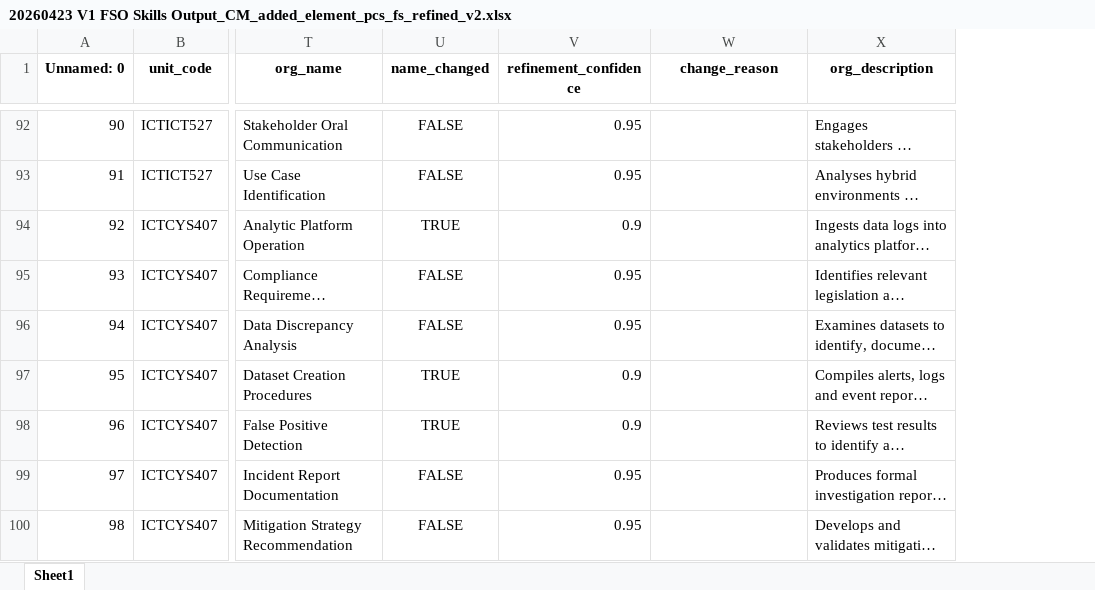
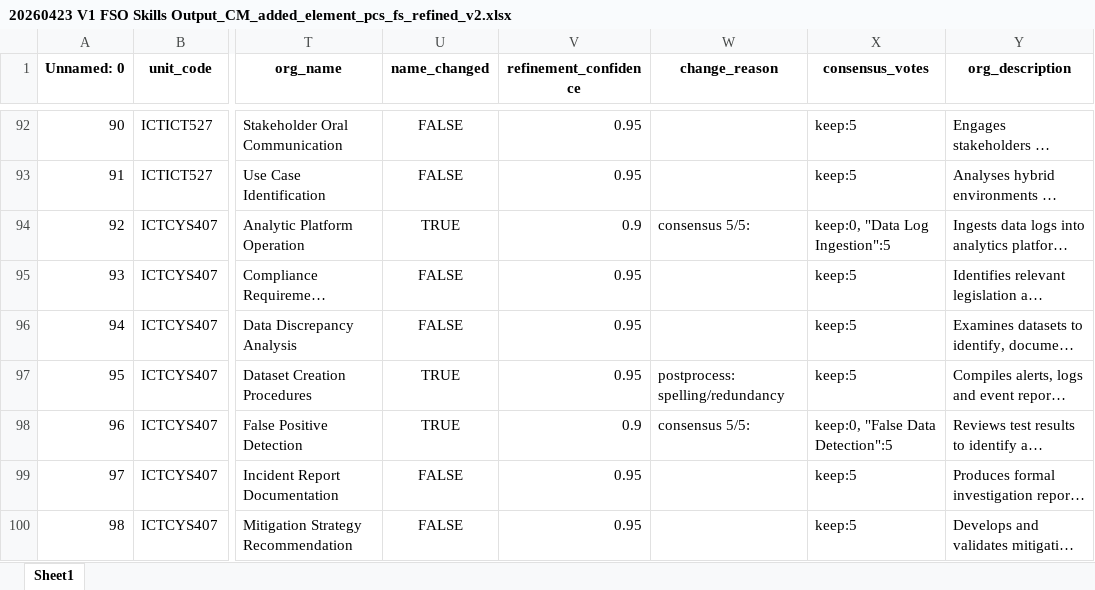
Before and after one commit to emohebi/TEMP, an Excel workbook: 20260423 V1 FSO Skills Output_CM_added_element_pcs_fs_refined_v2.xlsx, sheet Sheet1, drawn as a sheet; only a part is shown, gaps mark what is left out; long unchanged cells end in …; values as stored, in another font and other column widths than the file's, no borders; the diff covers the shown part only; the diff names each change by its address in the sheet, - before the commit and + after, or states it on an @@ line.

```diff
--- a/20260423 V1 FSO Skills Output_CM_added_element_pcs_fs_refined_v2.xlsx (sheet Sheet1)
+++ b/20260423 V1 FSO Skills Output_CM_added_element_pcs_fs_refined_v2.xlsx (sheet Sheet1)
+column X (consensus_votes), rows 92-100: keep:5 | keep:5 | keep:0, "Data Log Ingestion":5 | keep:5 | keep:5 | keep:5 | keep:0, "False Data Detection":5 | keep:5 | keep:5
-W94 (change_reason): (empty)
+W94 (change_reason): consensus 5/5:
-V97 (refinement_confidence): 0.9
+V97 (refinement_confidence): 0.95
-W97 (change_reason): (empty)
+W97 (change_reason): postprocess: spelling/redundancy
-W98 (change_reason): (empty)
+W98 (change_reason): consensus 5/5:
```
Also changed, not shown: 55 edited cells elsewhere in this sheet.
